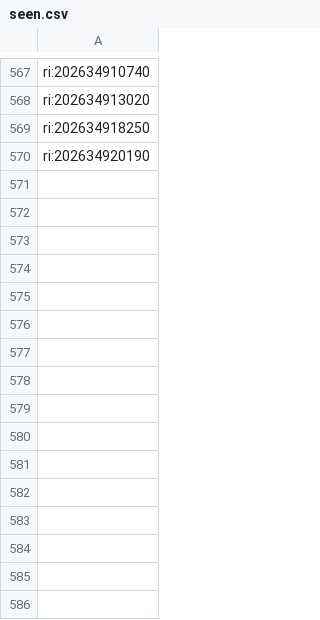
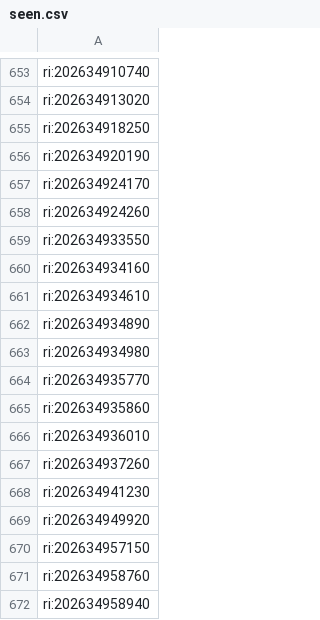
Before and after one commit to mcaresolution1-cyber/mca-leads, a CSV file: data/seen.csv, drawn as a sheet; only a part is shown, gaps mark what is left out; the diff covers the shown part only.

```diff
--- a/data/seen.csv
+++ b/data/seen.csv
@@ -570 +656,17 @@ ri:202634918250
 ri:202634920190
+ri:202634924170
+ri:202634924260
+ri:202634933550
+ri:202634934160
+ri:202634934610
+ri:202634934890
+ri:202634934980
+ri:202634935770
+ri:202634935860
+ri:202634936010
+ri:202634937260
+ri:202634941230
+ri:202634949920
+ri:202634957150
+ri:202634958760
+ri:202634958940
```
Also changed, not shown: 86 added rows elsewhere in this file, data/funders.csv, 2 other files.
